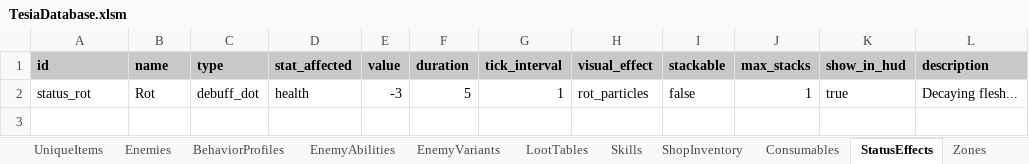
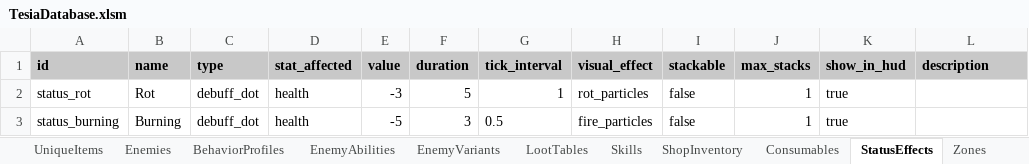
Before and after one commit to MatousHruska/MobileTestia, an Excel workbook: databases/TesiaDatabase.xlsm, sheet StatusEffects, drawn as a sheet; values as stored, in another font and other column widths than the file's, no borders; the diff names each change by its address in the sheet, - before the commit and + after, or states it on an @@ line.

```diff
--- a/databases/TesiaDatabase.xlsm (sheet StatusEffects)
+++ b/databases/TesiaDatabase.xlsm (sheet StatusEffects)
-L2 (description): Decaying flesh...
+L2 (description): (empty)
+row 3: status_burning | Burning | debuff_dot | health | -5 | 3 | 0.5 | fire_particles | false | 1 | true
```
Also changed, not shown: sheet Talents, 5 other files.
